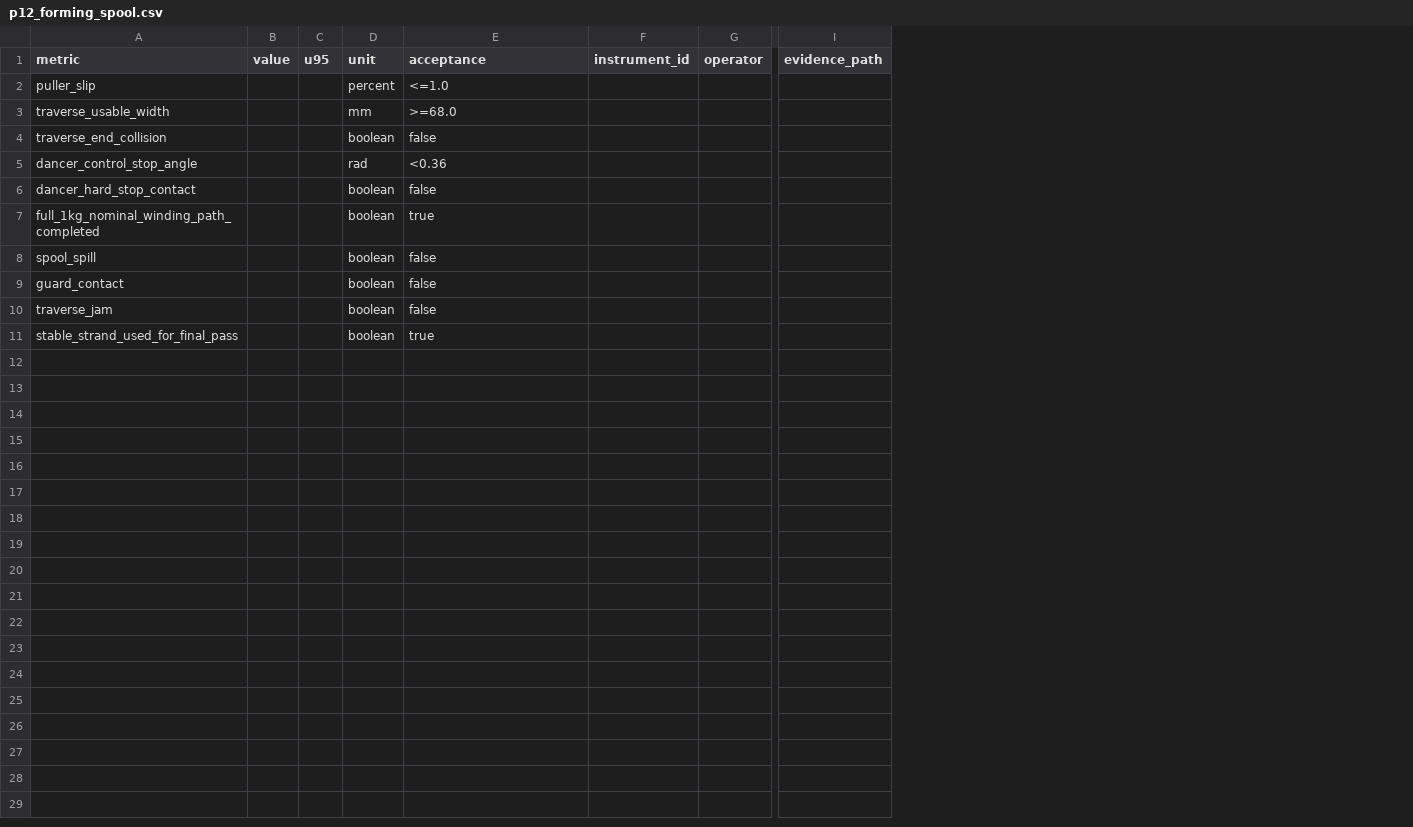
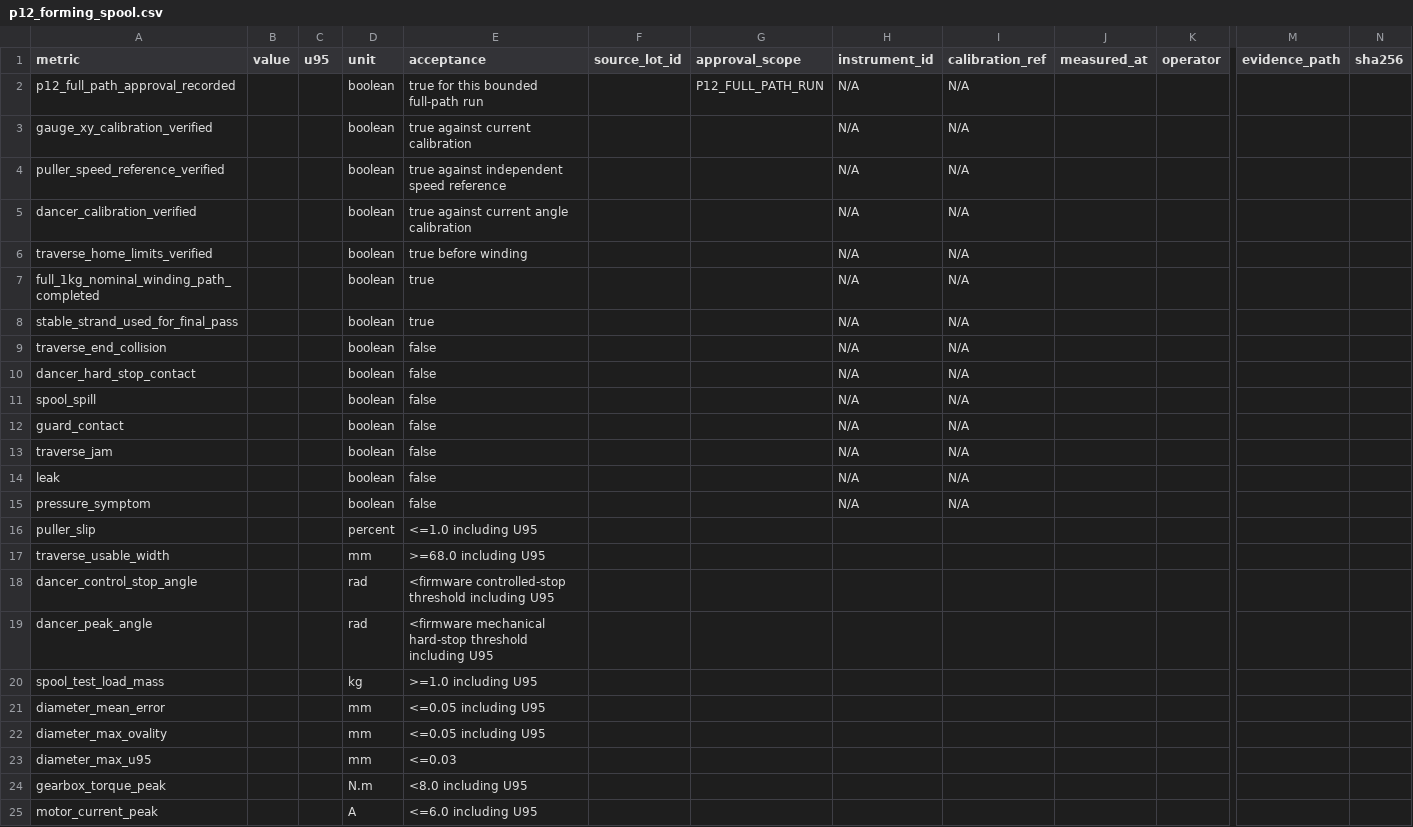
Before and after one commit to snowman0919/PLA-PET-Recycling-Lab, a CSV file: validation/physical_v08/templates/p12_forming_spool.csv, drawn as a sheet; only a part is shown, gaps mark what is left out; removed rows and columns are numbered as before the commit, all else as after; rows hold the shown columns only; the diff names each change by its address in the sheet, - before the commit and + after, or states it on an @@ line.

Commit message:
feat(v0.8): fail close P12 forming validation

```diff
--- a/validation/physical_v08/templates/p12_forming_spool.csv
+++ b/validation/physical_v08/templates/p12_forming_spool.csv
-column F (instrument_id), empty
+column F (source_lot_id), empty
+column G (approval_scope), empty
+column H (instrument_id), rows 9-13: all N/A
+column I (calibration_ref), rows 9-13: all N/A
+column J (measured_at), empty
+column N (sha256), empty
-row 2: puller_slip |  |  | percent | <=1.0
-row 3: traverse_usable_width |  |  | mm | >=68.0
+row 2: p12_full_path_approval_recorded |  |  | boolean | true for this bounded full-path run |  | P12_FULL_PATH_RUN | N/A | N/A
+row 3: gauge_xy_calibration_verified |  |  | boolean | true against current calibration |  |  | N/A | N/A
+row 4: puller_speed_reference_verified |  |  | boolean | true against independent speed reference |  |  | N/A | N/A
+row 5: dancer_calibration_verified |  |  | boolean | true against current angle calibration |  |  | N/A | N/A
+row 6: traverse_home_limits_verified |  |  | boolean | true before winding |  |  | N/A | N/A
@@ row 11 moved to row 8: stable_strand_used_for_final_pass @@
-row 5: dancer_control_stop_angle |  |  | rad | <0.36
+row 14: leak |  |  | boolean | false |  |  | N/A | N/A
+row 15: pressure_symptom |  |  | boolean | false |  |  | N/A | N/A
+row 16: puller_slip |  |  | percent | <=1.0 including U95
+row 17: traverse_usable_width |  |  | mm | >=68.0 including U95
+row 18: dancer_control_stop_angle |  |  | rad | <firmware controlled-stop threshold including U95
+row 19: dancer_peak_angle |  |  | rad | <firmware mechanical hard-stop threshold including U95
+row 20: spool_test_load_mass |  |  | kg | >=1.0 including U95
+row 21: diameter_mean_error |  |  | mm | <=0.05 including U95
+row 22: diameter_max_ovality |  |  | mm | <=0.05 including U95
+row 23: diameter_max_u95 |  |  | mm | <=0.03
+row 24: gearbox_torque_peak |  |  | N.m | <8.0 including U95
+row 25: motor_current_peak |  |  | A | <=6.0 including U95
```
Also changed, not shown: 5 other files.
